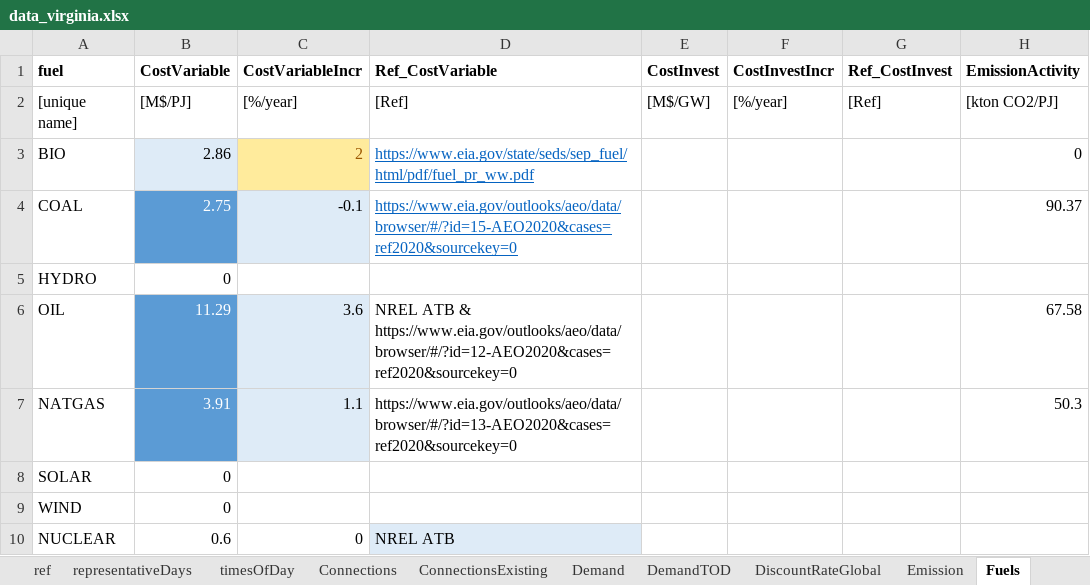
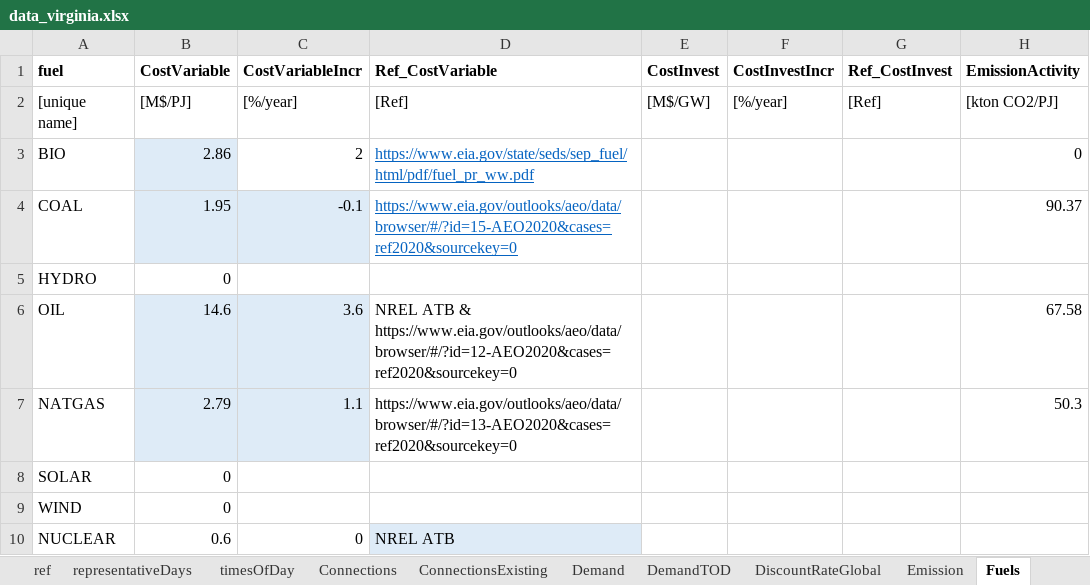
Before and after one commit to coopercenter/temoatools, an Excel workbook: projects/virginia/data/data_virginia.xlsx, sheet Fuels, drawn as a sheet; only a part is shown; values as stored, in another font and other column widths than the file's, no borders; the diff names each change by its address in the sheet, - before the commit and + after, or states it on an @@ line.

```diff
--- a/projects/virginia/data/data_virginia.xlsx (sheet Fuels)
+++ b/projects/virginia/data/data_virginia.xlsx (sheet Fuels)
@@ C3 fill: #FFEB9C → none, text colour: #9C5700 → black @@
-B4 (CostVariable): 2.75
+B4 (CostVariable): 1.95
@@ B4 fill: #5B9BD5 → #DEEBF7, text colour: #FFFFFF → black @@
-B6 (CostVariable): 11.29
+B6 (CostVariable): 14.6
@@ B6:B7 fill: #5B9BD5 → #DEEBF7, text colour: #FFFFFF → black @@
-B7 (CostVariable): 3.91
+B7 (CostVariable): 2.79
```
Also changed, not shown: sheet PowerPlantsCosts, sheet ReserveMargin, 2 other files.
